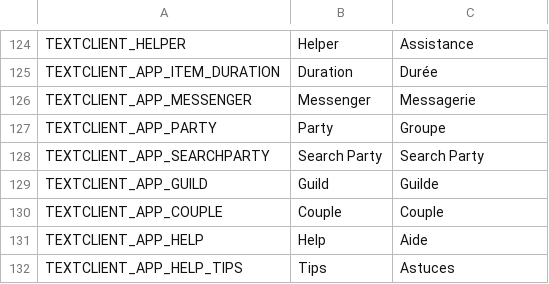
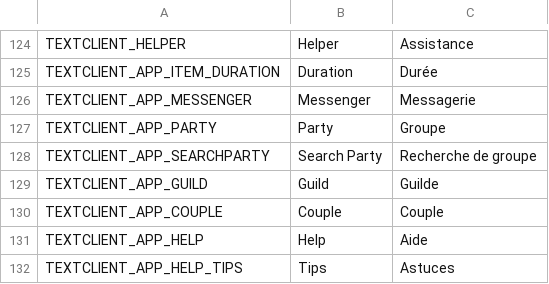
Before and after one commit to Gala-Lab/Flyff-Universe-Translations, a CSV file: French/TextClient.csv, drawn as a sheet; only a part is shown, gaps mark what is left out.

Commit message:
Update French translation for 'Search Party'

```diff
--- a/French/TextClient.csv
+++ b/French/TextClient.csv
@@ -127,3 +127,3 @@ TEXTCLIENT_APP_MESSENGER,Messenger,Messagerie
 TEXTCLIENT_APP_PARTY,Party,Groupe
-TEXTCLIENT_APP_SEARCHPARTY,Search Party,Search Party
+TEXTCLIENT_APP_SEARCHPARTY,Search Party,Recherche de groupe
 TEXTCLIENT_APP_GUILD,Guild,Guilde
```
